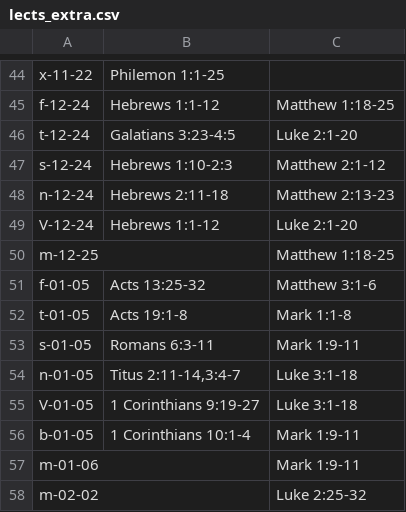
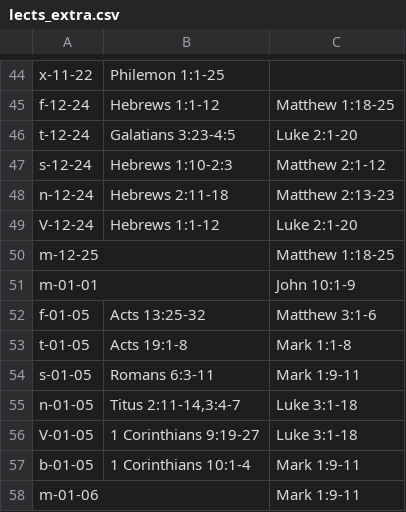
Before and after one commit to cmbryan/yocal, a CSV file: db/lects_extra.csv, drawn as a sheet; only a part is shown, gaps mark what is left out; the shorter side is filled out with more unchanged rows; the diff names each change by its address in the sheet, - before the commit and + after, or states it on an @@ line.

```diff
--- a/db/lects_extra.csv
+++ b/db/lects_extra.csv
+row 51: m-01-01 |  | John 10:1-9
```
Also changed, not shown: 29 other files.
